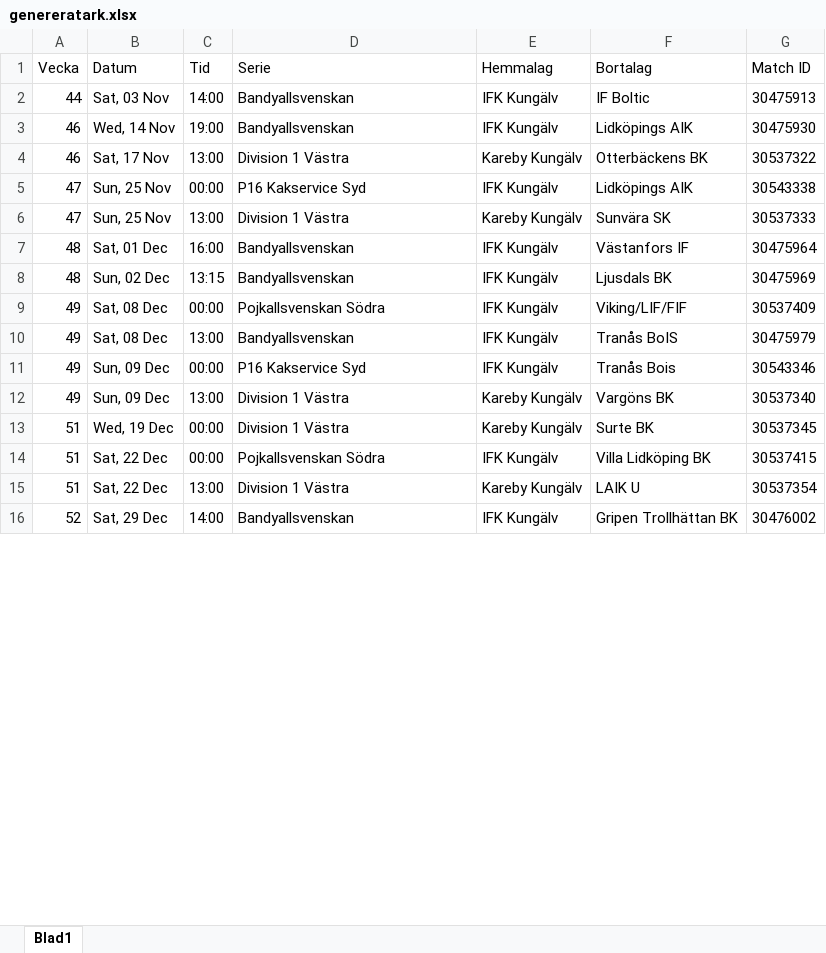
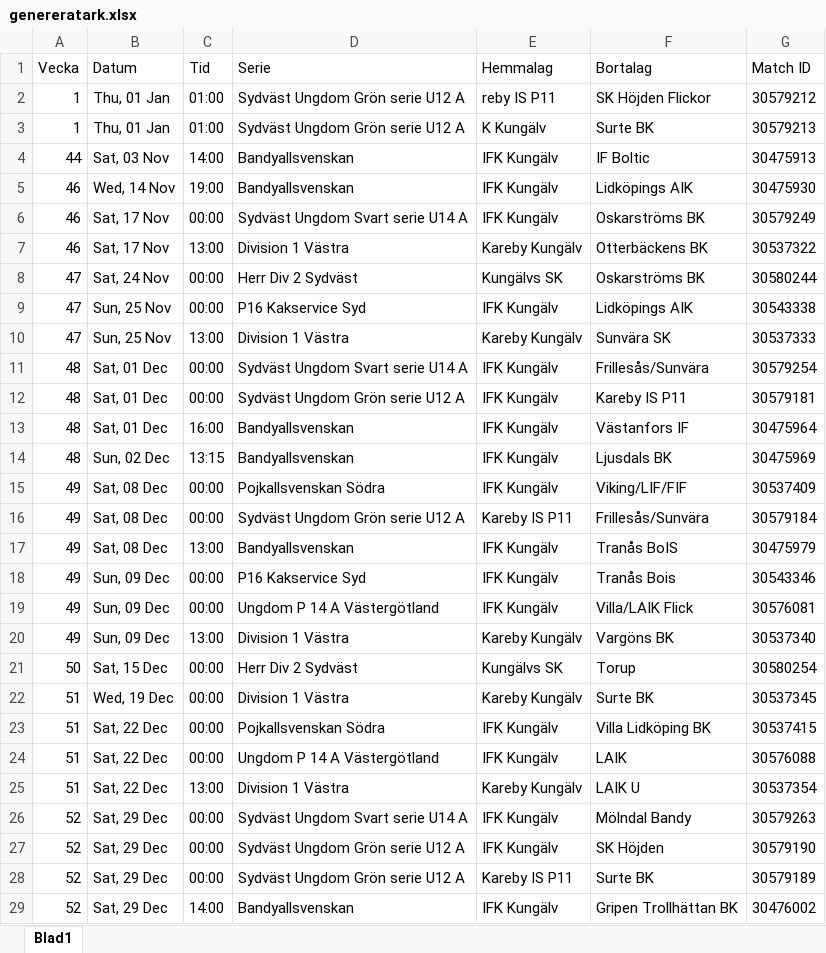
Before and after one commit to olofens/skarpeiveckan, an Excel workbook: pyscript/genereratark.xlsx, sheet Blad1, drawn as a sheet; only a part is shown; values as stored, in another font and other column widths than the file's, no borders; the diff covers the shown part only; the diff names each change by its address in the sheet, - before the commit and + after, or states it on an @@ line.

Commit message:
update example excel sheet

```diff
--- a/pyscript/genereratark.xlsx (sheet Blad1)
+++ b/pyscript/genereratark.xlsx (sheet Blad1)
+row 2: 1 | Thu, 01 Jan | 01:00 | Sydväst Ungdom Grön serie U12 A | reby IS P11 | SK Höjden Flickor | 30579212
+row 3: 1 | Thu, 01 Jan | 01:00 | Sydväst Ungdom Grön serie U12 A | K Kungälv | Surte BK | 30579213
+row 6: 46 | Sat, 17 Nov | 00:00 | Sydväst Ungdom Svart serie U14 A | IFK Kungälv | Oskarströms BK | 30579249
+row 8: 47 | Sat, 24 Nov | 00:00 | Herr Div 2 Sydväst | Kungälvs SK | Oskarströms BK | 30580244
+row 11: 48 | Sat, 01 Dec | 00:00 | Sydväst Ungdom Svart serie U14 A | IFK Kungälv | Frillesås/Sunvära | 30579254
+row 12: 48 | Sat, 01 Dec | 00:00 | Sydväst Ungdom Grön serie U12 A | IFK Kungälv | Kareby IS P11 | 30579181
+row 16: 49 | Sat, 08 Dec | 00:00 | Sydväst Ungdom Grön serie U12 A | Kareby IS P11 | Frillesås/Sunvära | 30579184
+row 19: 49 | Sun, 09 Dec | 00:00 | Ungdom P 14 A Västergötland | IFK Kungälv | Villa/LAIK Flick | 30576081
+row 21: 50 | Sat, 15 Dec | 00:00 | Herr Div 2 Sydväst | Kungälvs SK | Torup | 30580254
+row 24: 51 | Sat, 22 Dec | 00:00 | Ungdom P 14 A Västergötland | IFK Kungälv | LAIK | 30576088
+row 26: 52 | Sat, 29 Dec | 00:00 | Sydväst Ungdom Svart serie U14 A | IFK Kungälv | Mölndal Bandy | 30579263
+row 27: 52 | Sat, 29 Dec | 00:00 | Sydväst Ungdom Grön serie U12 A | IFK Kungälv | SK Höjden | 30579190
+row 28: 52 | Sat, 29 Dec | 00:00 | Sydväst Ungdom Grön serie U12 A | Kareby IS P11 | Surte BK | 30579189
```
Also changed, not shown: 16 added rows and 3 edited cells elsewhere in this sheet.
